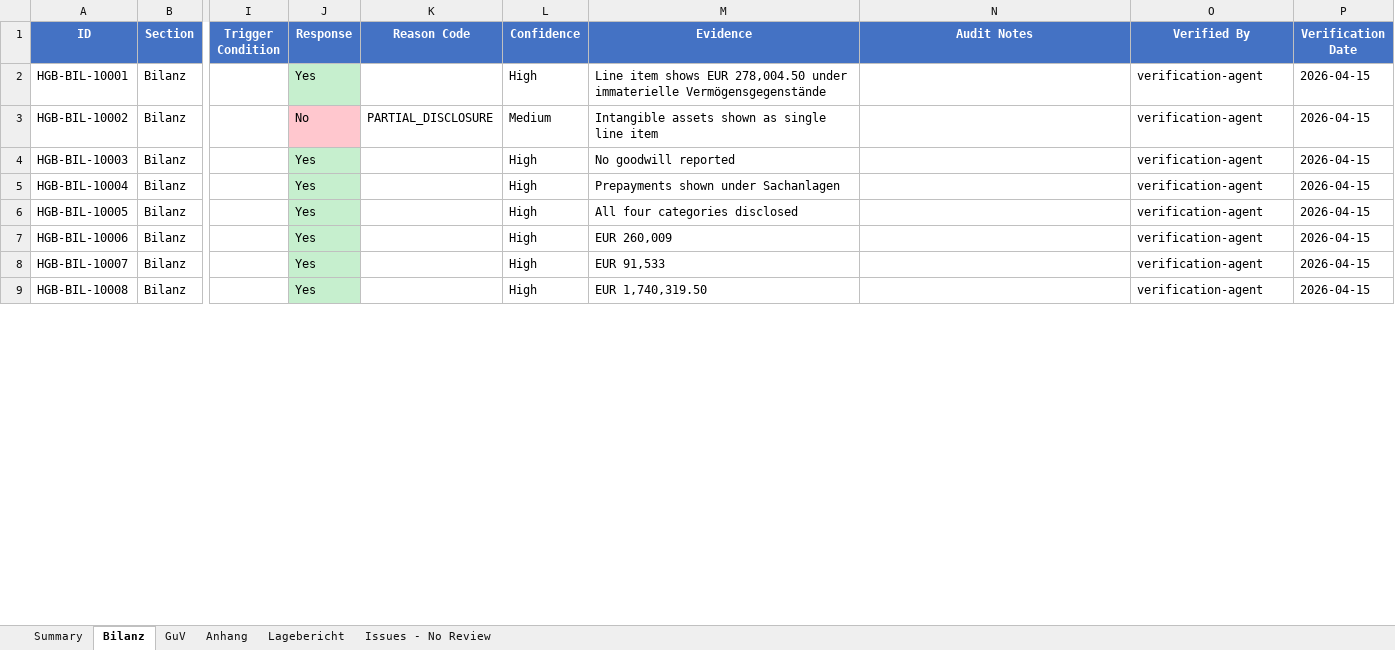
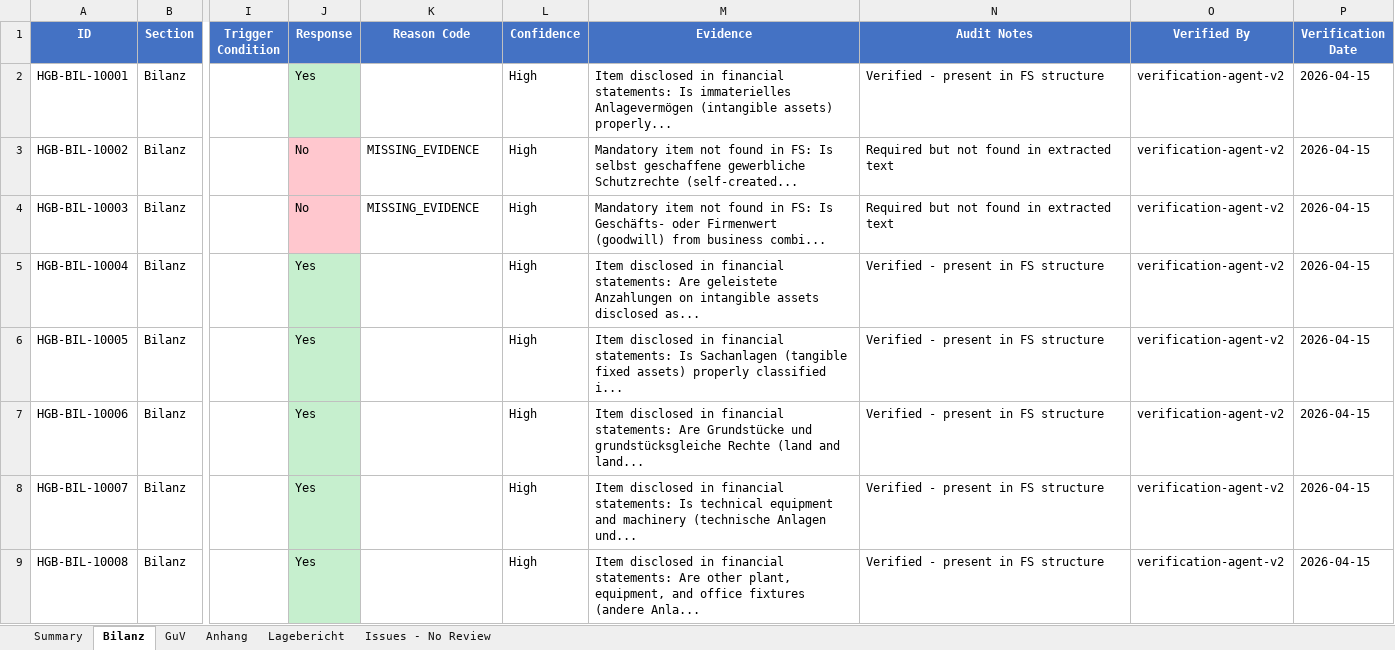
Before and after one commit to xNR-dev/dnl-challenge-repo, an Excel workbook: v2/output/results.xlsx, sheet Bilanz, drawn as a sheet; only a part is shown, gaps mark what is left out; values as stored, in another font and other column widths than the file's, no borders; the diff covers the shown part only; the diff names each change by its address in the sheet, - before the commit and + after, or states it on an @@ line.

Commit message:
v2: re-run verification with §288 exemption logic (88 Yes, 51 No, 34 N/A)

```diff
--- a/v2/output/results.xlsx (sheet Bilanz)
+++ b/v2/output/results.xlsx (sheet Bilanz)
-M2 (Evidence): Line item shows EUR 278,004.50 under immaterielle Vermögensgegenstände
+M2 (Evidence): Item disclosed in financial statements: Is immaterielles Anlagevermögen (intangible assets) properly...
-N2 (Audit Notes): (empty)
+N2 (Audit Notes): Verified - present in FS structure
-O2:O9 (Verified By): verification-agent
+O2:O9 (Verified By): verification-agent-v2
-K3 (Reason Code): PARTIAL_DISCLOSURE
+K3 (Reason Code): MISSING_EVIDENCE
-L3 (Confidence): Medium
+L3 (Confidence): High
-M3 (Evidence): Intangible assets shown as single line item
+M3 (Evidence): Mandatory item not found in FS: Is selbst geschaffene gewerbliche Schutzrechte (self-created...
-N3:N4 (Audit Notes): (empty)
+N3:N4 (Audit Notes): Required but not found in extracted text
-J4 (Response): Yes
+J4 (Response): No
-J4 fill: #C6EFCE
+J4 fill: #FFC7CE
-K4 (Reason Code): (empty)
+K4 (Reason Code): MISSING_EVIDENCE
-M4 (Evidence): No goodwill reported
+M4 (Evidence): Mandatory item not found in FS: Is Geschäfts- oder Firmenwert (goodwill) from business combi...
-M5 (Evidence): Prepayments shown under Sachanlagen
+M5 (Evidence): Item disclosed in financial statements: Are geleistete Anzahlungen on intangible assets disclosed as...
-N5:N9 (Audit Notes): (empty)
+N5:N9 (Audit Notes): Verified - present in FS structure
-M6 (Evidence): All four categories disclosed
+M6 (Evidence): Item disclosed in financial statements: Is Sachanlagen (tangible fixed assets) properly classified i...
-M7 (Evidence): EUR 260,009
+M7 (Evidence): Item disclosed in financial statements: Are Grundstücke und grundstücksgleiche Rechte (land and land...
-M8 (Evidence): EUR 91,533
+M8 (Evidence): Item disclosed in financial statements: Is technical equipment and machinery (technische Anlagen und...
-M9 (Evidence): EUR 1,740,319.50
+M9 (Evidence): Item disclosed in financial statements: Are other plant, equipment, and office fixtures (andere Anla...
```
Also changed, not shown: 214 edited cells and cell formats elsewhere in this sheet, sheet Issues - No Review, sheet Anhang, sheet GuV, sheet Lagebericht, sheet Summary, 1 other file.
